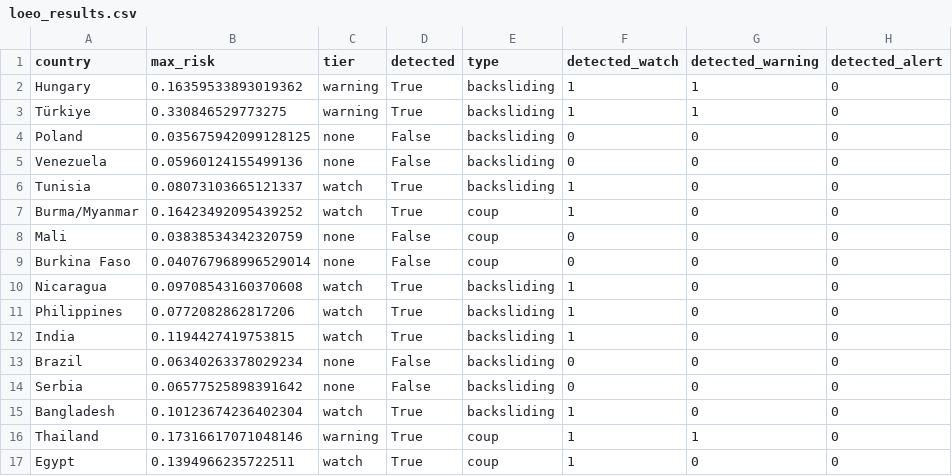
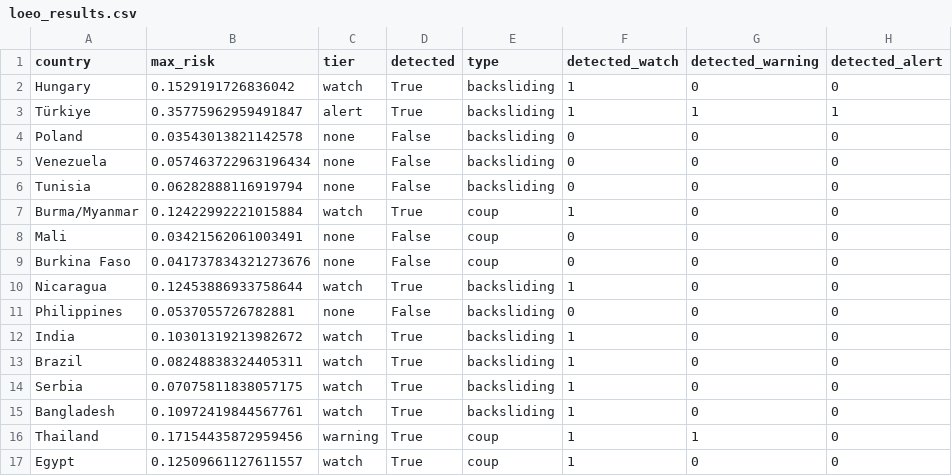
Before and after one commit to brandonyee-cs/AIM4D, a CSV file: stage5_ews/loeo_results.csv, drawn as a sheet; only a part is shown; the diff covers the shown part only.

```diff
--- a/stage5_ews/loeo_results.csv
+++ b/stage5_ews/loeo_results.csv
@@ -1,17 +1,17 @@
 country,max_risk,tier,detected,type,detected_watch,detected_warning,detected_alert
-Hungary,0.16359533893019362,warning,True,backsliding,1,1,0
-Türkiye,0.330846529773275,warning,True,backsliding,1,1,0
-Poland,0.035675942099128125,none,False,backsliding,0,0,0
-Venezuela,0.05960124155499136,none,False,backsliding,0,0,0
-Tunisia,0.08073103665121337,watch,True,backsliding,1,0,0
-Burma/Myanmar,0.16423492095439252,watch,True,coup,1,0,0
-Mali,0.03838534342320759,none,False,coup,0,0,0
-Burkina Faso,0.040767968996529014,none,False,coup,0,0,0
-Nicaragua,0.09708543160370608,watch,True,backsliding,1,0,0
-Philippines,0.0772082862817206,watch,True,backsliding,1,0,0
-India,0.1194427419753815,watch,True,backsliding,1,0,0
-Brazil,0.06340263378029234,none,False,backsliding,0,0,0
-Serbia,0.06577525898391642,none,False,backsliding,0,0,0
-Bangladesh,0.10123674236402304,watch,True,backsliding,1,0,0
-Thailand,0.17316617071048146,warning,True,coup,1,1,0
-Egypt,0.1394966235722511,watch,True,coup,1,0,0
+Hungary,0.1529191726836042,watch,True,backsliding,1,0,0
+Türkiye,0.35775962959491847,alert,True,backsliding,1,1,1
+Poland,0.03543013821142578,none,False,backsliding,0,0,0
+Venezuela,0.057463722963196434,none,False,backsliding,0,0,0
+Tunisia,0.06282888116919794,none,False,backsliding,0,0,0
+Burma/Myanmar,0.12422992221015884,watch,True,coup,1,0,0
+Mali,0.03421562061003491,none,False,coup,0,0,0
+Burkina Faso,0.041737834321273676,none,False,coup,0,0,0
+Nicaragua,0.12453886933758644,watch,True,backsliding,1,0,0
+Philippines,0.0537055726782881,none,False,backsliding,0,0,0
+India,0.10301319213982672,watch,True,backsliding,1,0,0
+Brazil,0.08248838324405311,watch,True,backsliding,1,0,0
+Serbia,0.07075811838057175,watch,True,backsliding,1,0,0
+Bangladesh,0.10972419844567761,watch,True,backsliding,1,0,0
+Thailand,0.17154435872959456,warning,True,coup,1,1,0
+Egypt,0.12509661127611557,watch,True,coup,1,0,0
```
Also changed, not shown: 24 edited cells elsewhere in this file, robustness/bootstrap_cis.csv, robustness/contagion_seed_sweep.csv, 53 other files.
